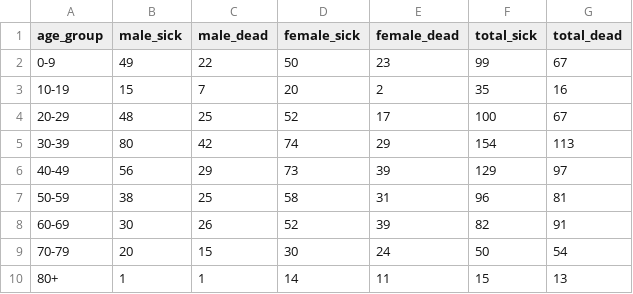
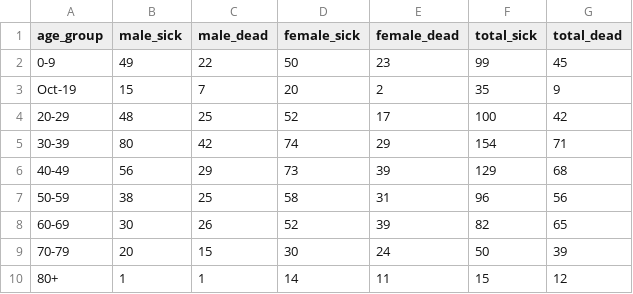
Before and after one commit to matthew-phelps/CPHdata, a CSV file: data-raw/aalborg_age_gender.csv, drawn as a sheet.

```diff
--- a/data-raw/aalborg_age_gender.csv
+++ b/data-raw/aalborg_age_gender.csv
@@ -1,10 +1,10 @@
 age_group,male_sick,male_dead,female_sick,female_dead,total_sick,total_dead
-0-9,49,22,50,23,99,67
-10-19,15,7,20,2,35,16
-20-29,48,25,52,17,100,67
-30-39,80,42,74,29,154,113
-40-49,56,29,73,39,129,97
-50-59,38,25,58,31,96,81
-60-69,30,26,52,39,82,91
-70-79,20,15,30,24,50,54
-80+,1,1,14,11,15,13
+0-9,49,22,50,23,99,45
+Oct-19,15,7,20,2,35,9
+20-29,48,25,52,17,100,42
+30-39,80,42,74,29,154,71
+40-49,56,29,73,39,129,68
+50-59,38,25,58,31,96,56
+60-69,30,26,52,39,82,65
+70-79,20,15,30,24,50,39
+80+,1,1,14,11,15,12
```
Also changed, not shown: 2 other files.
